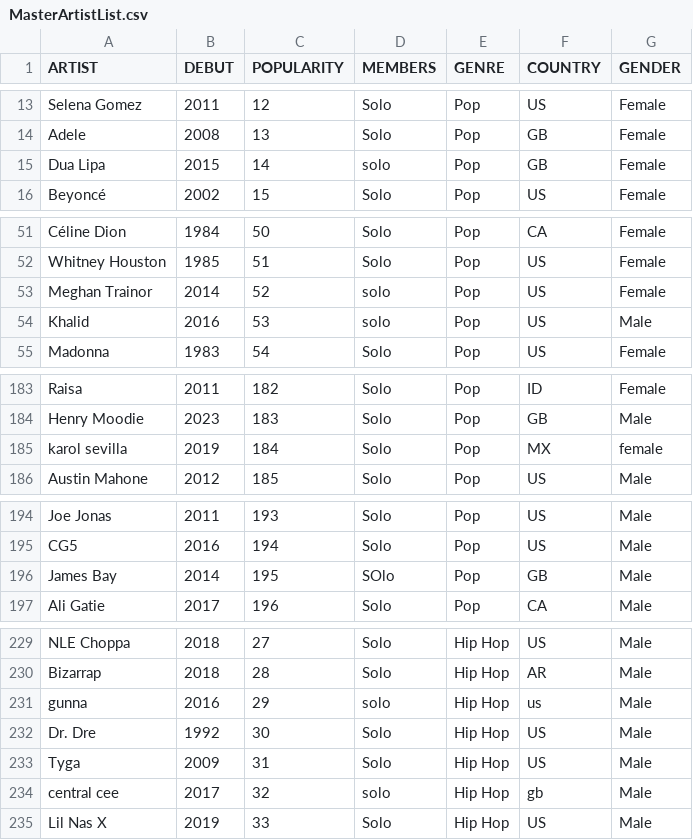
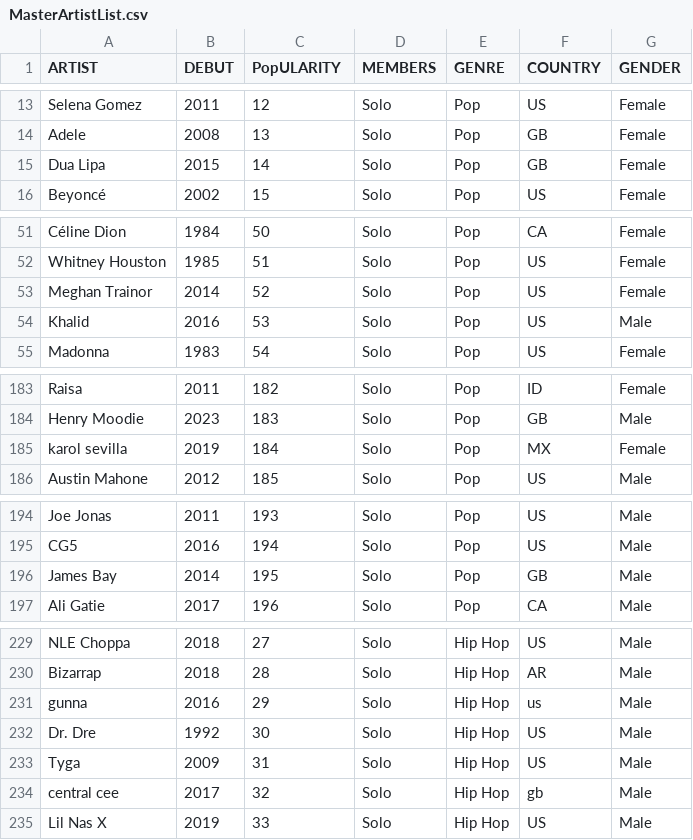
Before and after one commit to CATninja58/SoundmapSolver, a CSV file: MasterArtistList.csv, drawn as a sheet; only a part is shown, gaps mark what is left out; the diff covers the shown part only.

Commit message:
Update MasterArtistList.csv

```diff
--- a/MasterArtistList.csv
+++ b/MasterArtistList.csv
@@ -1 +1 @@
-ARTIST,DEBUT,POPULARITY,MEMBERS,GENRE,COUNTRY,GENDER
+ARTIST,DEBUT,PopULARITY,MEMBERS,GENRE,COUNTRY,GENDER
@@ -14,3 +14,3 @@ Selena Gomez,2011,12,Solo,Pop,US,Female
 Adele,2008,13,Solo,Pop,GB,Female
-Dua Lipa,2015,14,solo,Pop,GB,Female
+Dua Lipa,2015,14,Solo,Pop,GB,Female
 Beyoncé,2002,15,Solo,Pop,US,Female
@@ -52,4 +52,4 @@ Céline Dion,1984,50,Solo,Pop,CA,Female
 Whitney Houston,1985,51,Solo,Pop,US,Female
-Meghan Trainor,2014,52,solo,Pop,US,Female
-Khalid,2016,53,solo,Pop,US,Male
+Meghan Trainor,2014,52,Solo,Pop,US,Female
+Khalid,2016,53,Solo,Pop,US,Male
 Madonna,1983,54,Solo,Pop,US,Female
@@ -184,3 +184,3 @@ Raisa,2011,182,Solo,Pop,ID,Female
 Henry Moodie,2023,183,Solo,Pop,GB,Male
-karol sevilla,2019,184,Solo,Pop,MX,female
+karol sevilla,2019,184,Solo,Pop,MX,Female
 Austin Mahone,2012,185,Solo,Pop,US,Male
@@ -195,3 +195,3 @@ Joe Jonas,2011,193,Solo,Pop,US,Male
 CG5,2016,194,Solo,Pop,US,Male
-James Bay,2014,195,SOlo,Pop,GB,Male
+James Bay,2014,195,Solo,Pop,GB,Male
 Ali Gatie,2017,196,Solo,Pop,CA,Male
@@ -230,6 +230,6 @@ NLE Choppa,2018,27,Solo,Hip Hop,US,Male
 Bizarrap,2018,28,Solo,Hip Hop,AR,Male
-gunna,2016,29,solo,Hip Hop,us,Male
+gunna,2016,29,Solo,Hip Hop,us,Male
 Dr. Dre,1992,30,Solo,Hip Hop,US,Male
 Tyga,2009,31,Solo,Hip Hop,US,Male
-central cee,2017,32,solo,Hip Hop,gb,Male
+central cee,2017,32,Solo,Hip Hop,gb,Male
 Lil Nas X,2019,33,Solo,Hip Hop,US,Male
```
Also changed, not shown: 9 edited cells elsewhere in this file.
